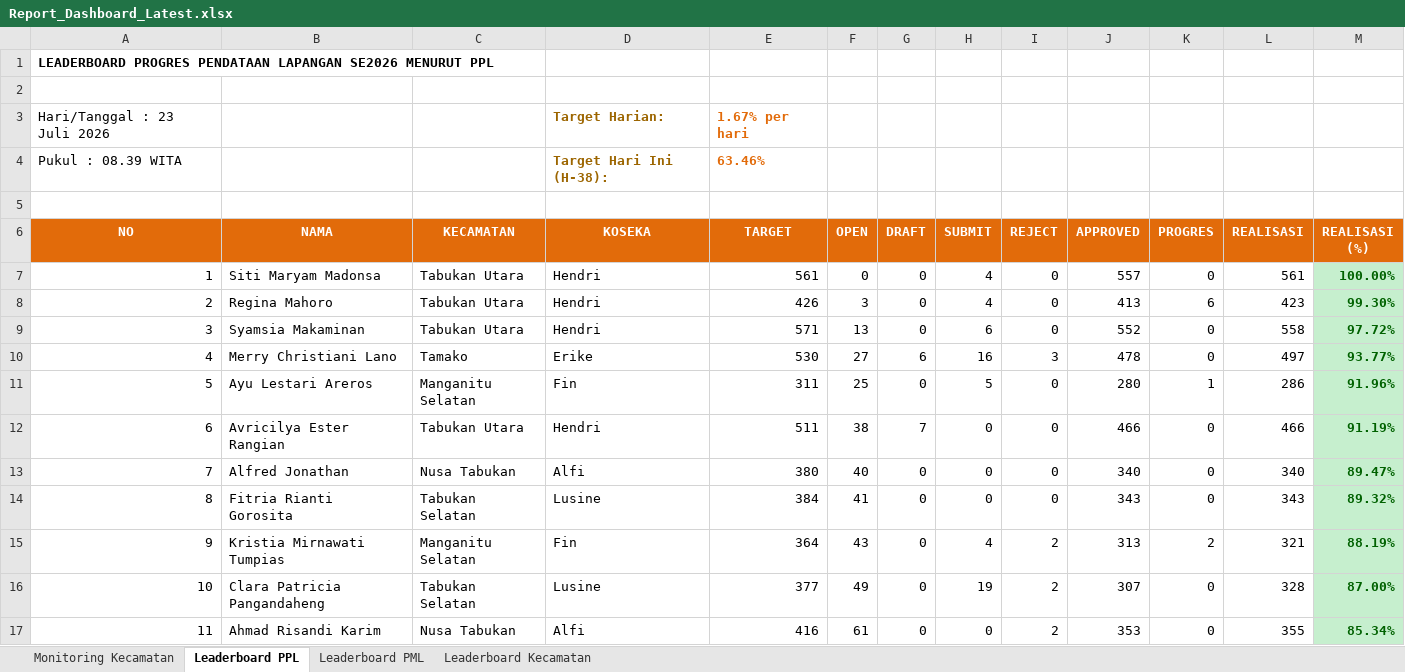
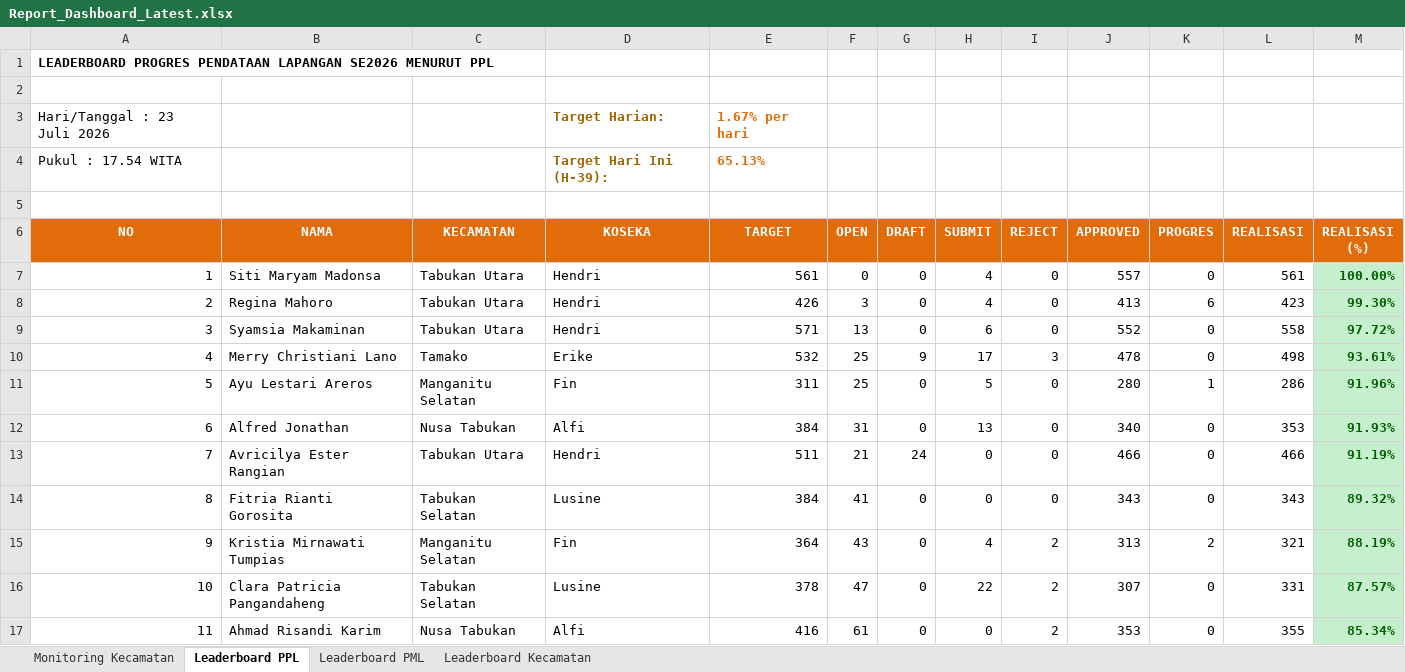
Before and after one commit to danimat15/fasih-sm-scrapper, an Excel workbook: dashboard/public/Report_Dashboard_Latest.xlsx, sheet Leaderboard PPL, drawn as a sheet; only a part is shown; values as stored, in another font and other column widths than the file's, no borders; removed rows and columns are numbered as before the commit, all else as after; the diff covers the shown part only; the diff names each change by its address in the sheet, - before the commit and + after, or states it on an @@ line.

```diff
--- a/dashboard/public/Report_Dashboard_Latest.xlsx (sheet Leaderboard PPL)
+++ b/dashboard/public/Report_Dashboard_Latest.xlsx (sheet Leaderboard PPL)
-row 4: Pukul : 08.39 WITA |  |  | Target Hari Ini (H-38): | 63.46%
+row 4: Pukul : 17.54 WITA |  |  | Target Hari Ini (H-39): | 65.13%
-E10 (TARGET): 530
+E10 (TARGET): 532
-F10 (OPEN): 27
+F10 (OPEN): 25
-G10 (DRAFT): 6
+G10 (DRAFT): 9
-H10 (SUBMIT): 16
+H10 (SUBMIT): 17
-L10 (REALISASI): 497
+L10 (REALISASI): 498
-M10 (REALISASI (%)): 93.77%
+M10 (REALISASI (%)): 93.61%
-B12 (NAMA): Avricilya Ester Rangian
+B12 (NAMA): Alfred Jonathan
-C12 (KECAMATAN): Tabukan Utara
+C12 (KECAMATAN): Nusa Tabukan
-D12 (KOSEKA): Hendri
+D12 (KOSEKA): Alfi
-E12 (TARGET): 511
+E12 (TARGET): 384
-F12 (OPEN): 38
+F12 (OPEN): 31
-G12 (DRAFT): 7
+G12 (DRAFT): 0
-H12 (SUBMIT): 0
+H12 (SUBMIT): 13
-J12 (APPROVED): 466
+J12 (APPROVED): 340
-L12 (REALISASI): 466
+L12 (REALISASI): 353
-M12 (REALISASI (%)): 91.19%
+M12 (REALISASI (%)): 91.93%
-B13 (NAMA): Alfred Jonathan
+B13 (NAMA): Avricilya Ester Rangian
-C13 (KECAMATAN): Nusa Tabukan
+C13 (KECAMATAN): Tabukan Utara
-D13 (KOSEKA): Alfi
+D13 (KOSEKA): Hendri
-E13 (TARGET): 380
+E13 (TARGET): 511
-F13 (OPEN): 40
+F13 (OPEN): 21
-G13 (DRAFT): 0
+G13 (DRAFT): 24
-J13 (APPROVED): 340
+J13 (APPROVED): 466
-L13 (REALISASI): 340
+L13 (REALISASI): 466
-M13 (REALISASI (%)): 89.47%
+M13 (REALISASI (%)): 91.19%
-E16 (TARGET): 377
+E16 (TARGET): 378
-F16 (OPEN): 49
+F16 (OPEN): 47
-H16 (SUBMIT): 19
+H16 (SUBMIT): 22
-L16 (REALISASI): 328
+L16 (REALISASI): 331
-M16 (REALISASI (%)): 87.00%
+M16 (REALISASI (%)): 87.57%
```
Also changed, not shown: 15 added rows, 15 removed rows, 791 edited cells and cell formats elsewhere in this sheet, sheet Leaderboard PML, sheet Monitoring Kecamatan, sheet Leaderboard Kecamatan, dashboard/public/Monev_Pendataan_SE2026_Evening.xlsx, dashboard/public/Monev_Pendataan_SE2026_Latest.xlsx, 4 other files.
